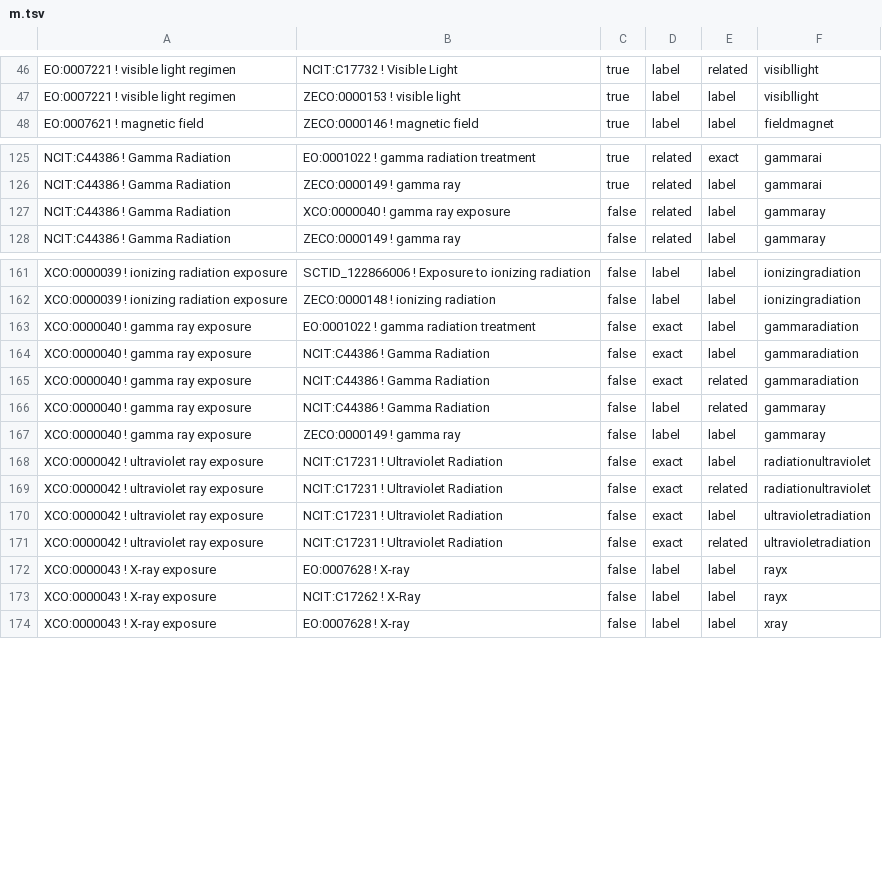
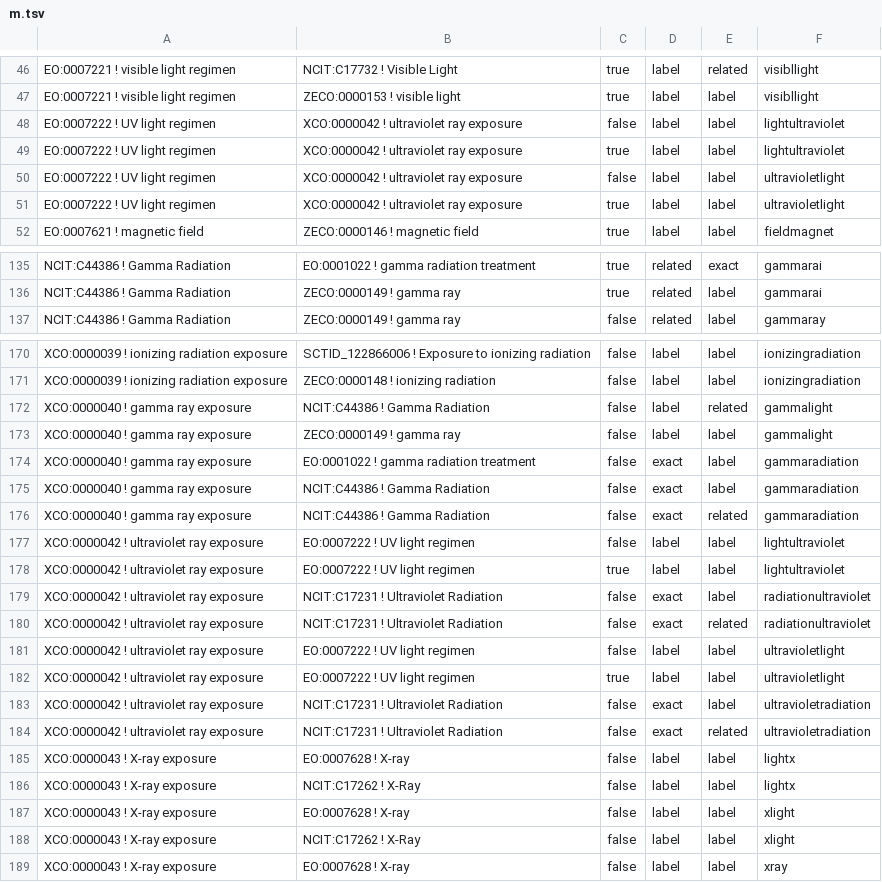
Before and after one commit to cmungall/radiation-ontology, a TSV file: m.tsv, drawn as a sheet; only a part is shown, gaps mark what is left out; the diff covers the shown part only.

```diff
--- a/m.tsv
+++ b/m.tsv
@@ -47,2 +47,6 @@ EO:0007221 ! visible light regimen	NCIT:C17732 ! Visible Light	true	label	relate
 EO:0007221 ! visible light regimen	ZECO:0000153 ! visible light	true	label	label	visibllight
+EO:0007222 ! UV light regimen	XCO:0000042 ! ultraviolet ray exposure	false	label	label	lightultraviolet
+EO:0007222 ! UV light regimen	XCO:0000042 ! ultraviolet ray exposure	true	label	label	lightultraviolet
+EO:0007222 ! UV light regimen	XCO:0000042 ! ultraviolet ray exposure	false	label	label	ultravioletlight
+EO:0007222 ! UV light regimen	XCO:0000042 ! ultraviolet ray exposure	true	label	label	ultravioletlight
 EO:0007621 ! magnetic field	ZECO:0000146 ! magnetic field	true	label	label	fieldmagnet
@@ -126,3 +136,2 @@ NCIT:C44386 ! Gamma Radiation	EO:0001022 ! gamma radiation treatment	true	relate
 NCIT:C44386 ! Gamma Radiation	ZECO:0000149 ! gamma ray	true	related	label	gammarai
-NCIT:C44386 ! Gamma Radiation	XCO:0000040 ! gamma ray exposure	false	related	label	gammaray
 NCIT:C44386 ! Gamma Radiation	ZECO:0000149 ! gamma ray	false	related	label	gammaray
@@ -162,2 +171,4 @@ XCO:0000039 ! ionizing radiation exposure	SCTID_122866006 ! Exposure to ionizing
 XCO:0000039 ! ionizing radiation exposure	ZECO:0000148 ! ionizing radiation	false	label	label	ionizingradiation
+XCO:0000040 ! gamma ray exposure	NCIT:C44386 ! Gamma Radiation	false	label	related	gammalight
+XCO:0000040 ! gamma ray exposure	ZECO:0000149 ! gamma ray	false	label	label	gammalight
 XCO:0000040 ! gamma ray exposure	EO:0001022 ! gamma radiation treatment	false	exact	label	gammaradiation
@@ -165,10 +176,14 @@ XCO:0000040 ! gamma ray exposure	NCIT:C44386 ! Gamma Radiation	false	exact	label
 XCO:0000040 ! gamma ray exposure	NCIT:C44386 ! Gamma Radiation	false	exact	related	gammaradiation
-XCO:0000040 ! gamma ray exposure	NCIT:C44386 ! Gamma Radiation	false	label	related	gammaray
-XCO:0000040 ! gamma ray exposure	ZECO:0000149 ! gamma ray	false	label	label	gammaray
+XCO:0000042 ! ultraviolet ray exposure	EO:0007222 ! UV light regimen	false	label	label	lightultraviolet
+XCO:0000042 ! ultraviolet ray exposure	EO:0007222 ! UV light regimen	true	label	label	lightultraviolet
 XCO:0000042 ! ultraviolet ray exposure	NCIT:C17231 ! Ultraviolet Radiation	false	exact	label	radiationultraviolet
 XCO:0000042 ! ultraviolet ray exposure	NCIT:C17231 ! Ultraviolet Radiation	false	exact	related	radiationultraviolet
+XCO:0000042 ! ultraviolet ray exposure	EO:0007222 ! UV light regimen	false	label	label	ultravioletlight
+XCO:0000042 ! ultraviolet ray exposure	EO:0007222 ! UV light regimen	true	label	label	ultravioletlight
 XCO:0000042 ! ultraviolet ray exposure	NCIT:C17231 ! Ultraviolet Radiation	false	exact	label	ultravioletradiation
 XCO:0000042 ! ultraviolet ray exposure	NCIT:C17231 ! Ultraviolet Radiation	false	exact	related	ultravioletradiation
-XCO:0000043 ! X-ray exposure	EO:0007628 ! X-ray	false	label	label	rayx
-XCO:0000043 ! X-ray exposure	NCIT:C17262 ! X-Ray	false	label	label	rayx
+XCO:0000043 ! X-ray exposure	EO:0007628 ! X-ray	false	label	label	lightx
+XCO:0000043 ! X-ray exposure	NCIT:C17262 ! X-Ray	false	label	label	lightx
+XCO:0000043 ! X-ray exposure	EO:0007628 ! X-ray	false	label	label	xlight
+XCO:0000043 ! X-ray exposure	NCIT:C17262 ! X-Ray	false	label	label	xlight
 XCO:0000043 ! X-ray exposure	EO:0007628 ! X-ray	false	label	label	xray
```
Also changed, not shown: 8 added rows, 1 removed row and 4 edited cells elsewhere in this file, probs.tsv, 14 other files.
